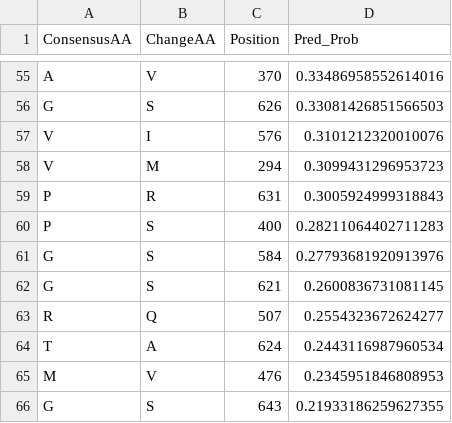
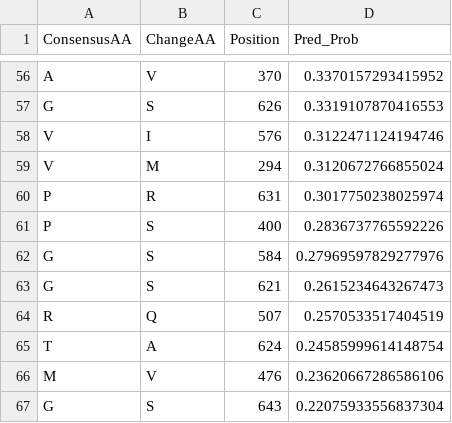
Before and after one commit to rachellea/medgenetics, a CSV file: final_wes_kcnq1_withSN_mysteryAAs_results.csv, drawn as a sheet; only a part is shown, gaps mark what is left out; addresses are those after the commit; the diff covers the shown part only; the diff names each change by its address in the sheet, - before the commit and + after, or states it on an @@ line.

```diff
--- a/final_wes_kcnq1_withSN_mysteryAAs_results.csv
+++ b/final_wes_kcnq1_withSN_mysteryAAs_results.csv
-D56 (Pred_Prob): 0.33486958552614016
+D56 (Pred_Prob): 0.3370157293415952
-D57 (Pred_Prob): 0.33081426851566503
+D57 (Pred_Prob): 0.3319107870416553
-D58 (Pred_Prob): 0.3101212320010076
+D58 (Pred_Prob): 0.3122471124194746
-D59 (Pred_Prob): 0.3099431296953723
+D59 (Pred_Prob): 0.3120672766855024
-D60 (Pred_Prob): 0.3005924999318843
+D60 (Pred_Prob): 0.3017750238025974
-D61 (Pred_Prob): 0.28211064402711283
+D61 (Pred_Prob): 0.2836737765592226
-D62 (Pred_Prob): 0.27793681920913976
+D62 (Pred_Prob): 0.27969597829277976
-D63 (Pred_Prob): 0.2600836731081145
+D63 (Pred_Prob): 0.2615234643267473
-D64 (Pred_Prob): 0.2554323672624277
+D64 (Pred_Prob): 0.2570533517404519
-D65 (Pred_Prob): 0.2443116987960534
+D65 (Pred_Prob): 0.24585999614148754
-D66 (Pred_Prob): 0.2345951846808953
+D66 (Pred_Prob): 0.23620667286586106
-D67 (Pred_Prob): 0.21933186259627355
+D67 (Pred_Prob): 0.22075933556837304
```
Also changed, not shown: 3 added rows, 2 removed rows and 51 edited cells elsewhere in this file.
